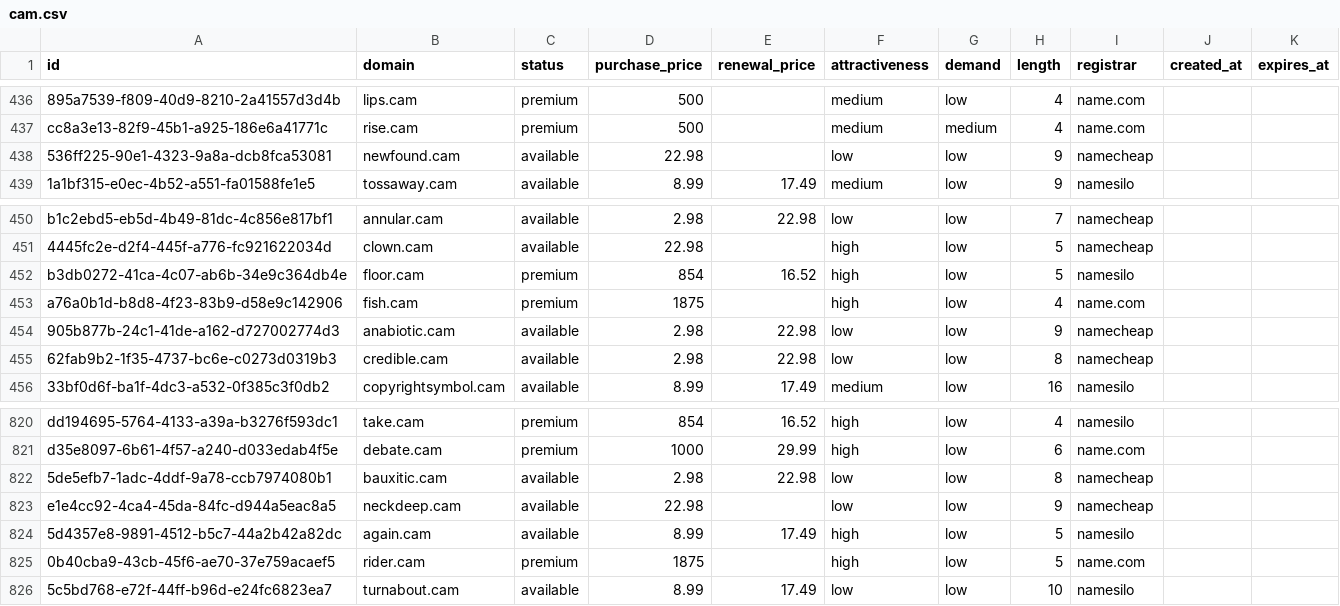
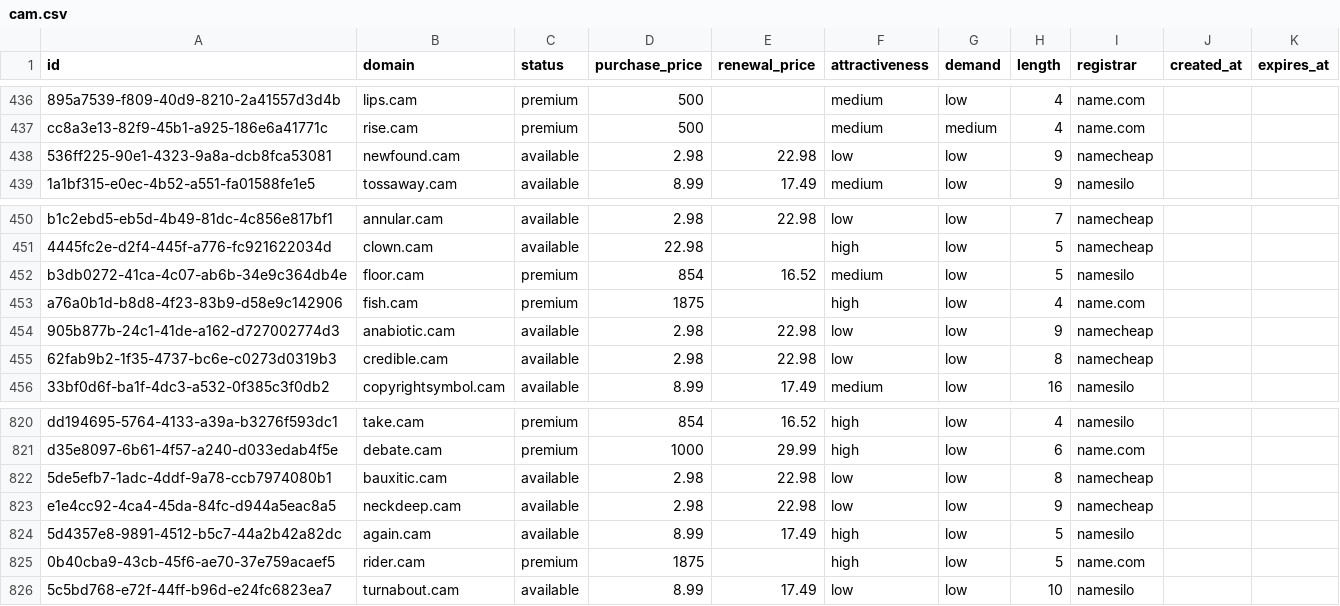
Before and after one commit to UniqueDomains/cam-oneword-domains, a CSV file: cam.csv, drawn as a sheet; only a part is shown, gaps mark what is left out; the diff names each change by its address in the sheet, - before the commit and + after, or states it on an @@ line.

Commit message:
Domains update

```diff
--- a/cam.csv
+++ b/cam.csv
-D438 (purchase_price): 22.98
+D438 (purchase_price): 2.98
-E438 (renewal_price): (empty)
+E438 (renewal_price): 22.98
-F452 (attractiveness): high
+F452 (attractiveness): medium
-D823 (purchase_price): 22.98
+D823 (purchase_price): 2.98
-E823 (renewal_price): (empty)
+E823 (renewal_price): 22.98
```
Also changed, not shown: 4 other files.
